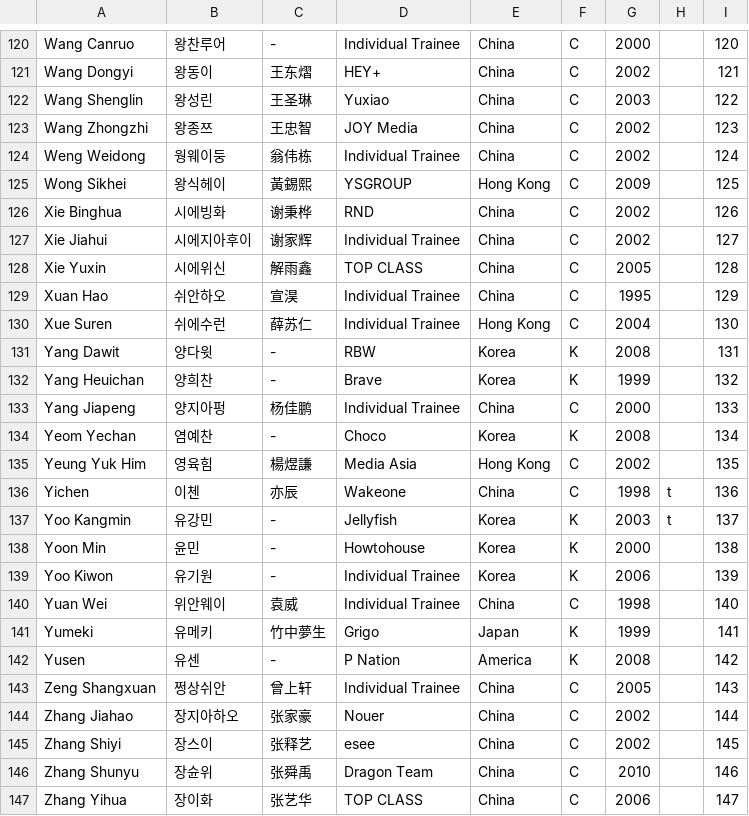
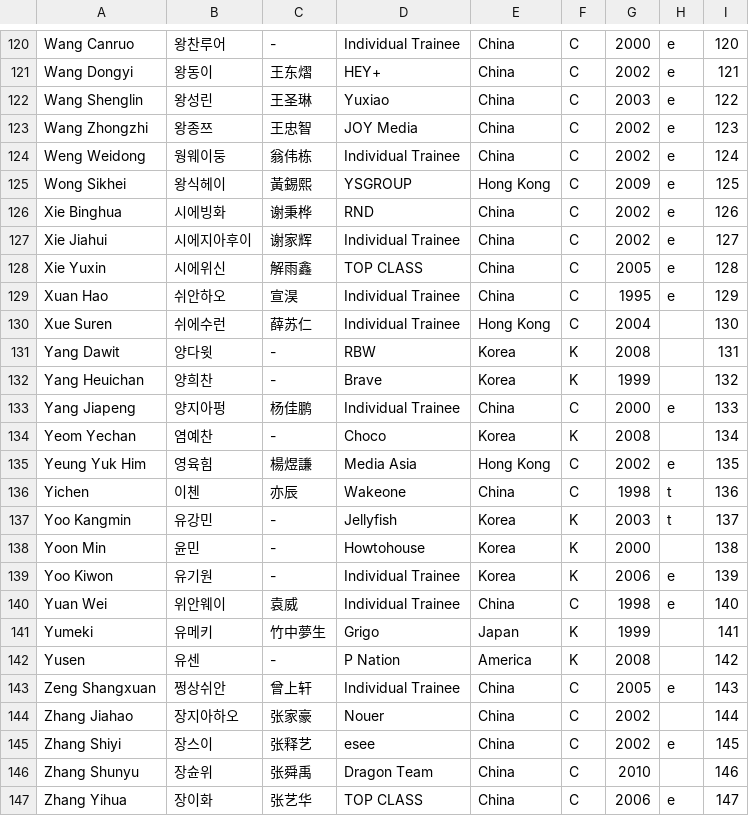
Before and after one commit to planetChomerace/planetChomerace.github.io, a CSV file: trainee_info.csv, drawn as a sheet; only a part is shown, gaps mark what is left out; the diff covers the shown part only; the diff names each change by its address in the sheet, - before the commit and + after, or states it on an @@ line.

```diff
--- a/trainee_info.csv
+++ b/trainee_info.csv
-H120:H129: (empty)
+H120:H129: e
-H133: (empty)
+H133: e
-H135: (empty)
+H135: e
-H139:H140: (empty)
+H139:H140: e
-H143: (empty)
+H143: e
-H145: (empty)
+H145: e
-H147: (empty)
+H147: e
```
Also changed, not shown: 56 edited cells elsewhere in this file.
